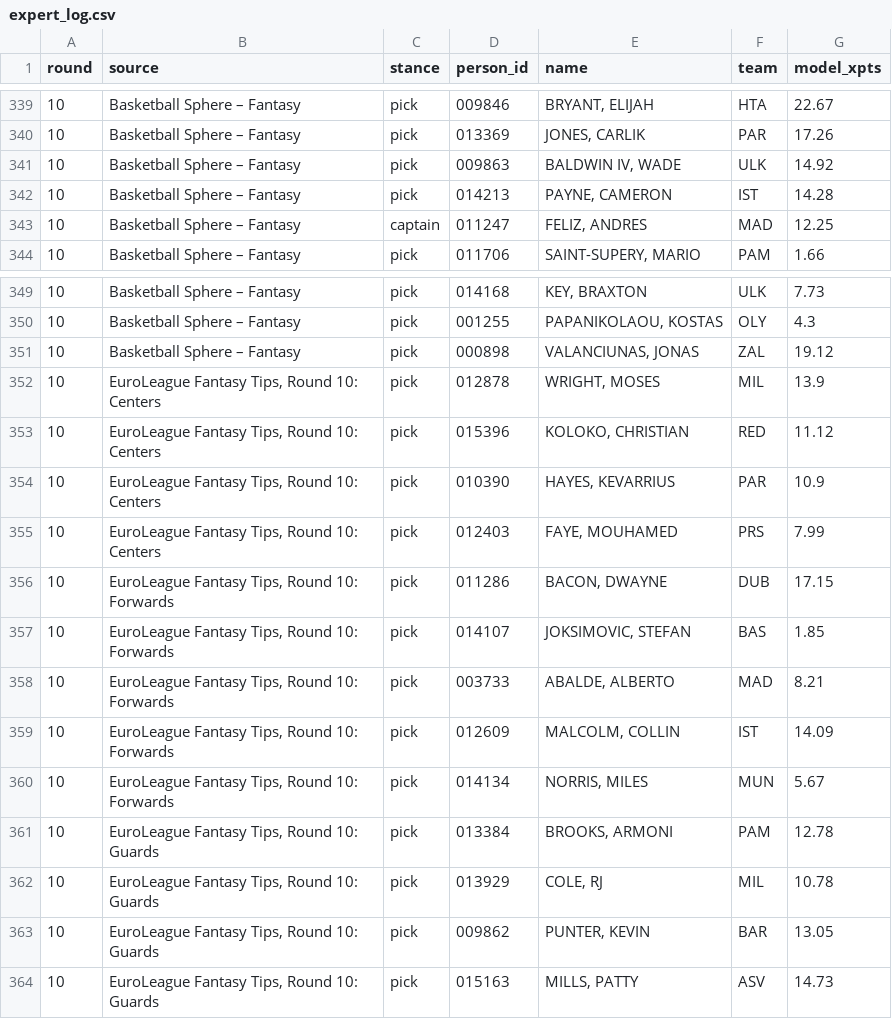
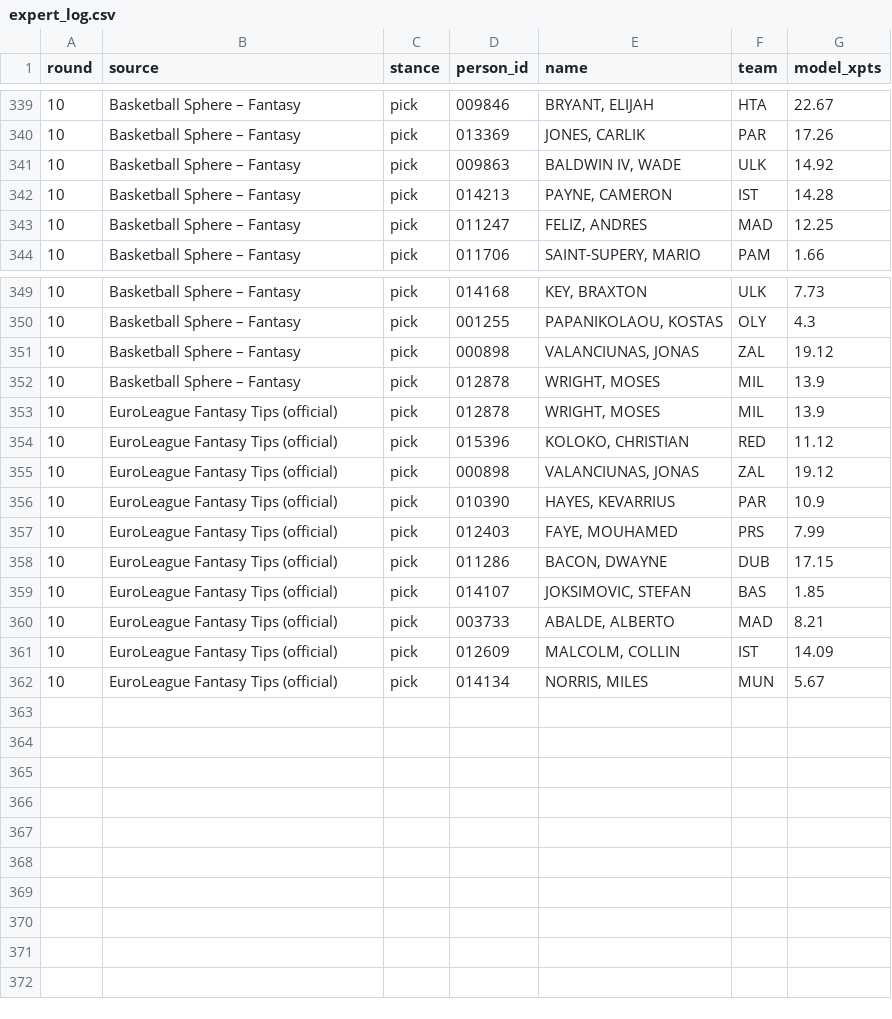
Before and after one commit to VaGlar/Euroleague-Fantasy-Challenge, a CSV file: data/public/expert_log.csv, drawn as a sheet; only a part is shown, gaps mark what is left out.

Commit message:
data: update 2026-11-06 05:07

```diff
--- a/data/public/expert_log.csv
+++ b/data/public/expert_log.csv
@@ -342,3 +342,3 @@ round,source,stance,person_id,name,team,model_xpts
 10,Basketball Sphere – Fantasy,pick,014213,"PAYNE, CAMERON",IST,14.28
-10,Basketball Sphere – Fantasy,captain,011247,"FELIZ, ANDRES",MAD,12.25
+10,Basketball Sphere – Fantasy,pick,011247,"FELIZ, ANDRES",MAD,12.25
 10,Basketball Sphere – Fantasy,pick,011706,"SAINT-SUPERY, MARIO",PAM,1.66
@@ -351,14 +351,12 @@ round,source,stance,person_id,name,team,model_xpts
 10,Basketball Sphere – Fantasy,pick,000898,"VALANCIUNAS, JONAS",ZAL,19.12
-10,"EuroLeague Fantasy Tips, Round 10: Centers",pick,012878,"WRIGHT, MOSES",MIL,13.9
-10,"EuroLeague Fantasy Tips, Round 10: Centers",pick,015396,"KOLOKO, CHRISTIAN",RED,11.12
-10,"EuroLeague Fantasy Tips, Round 10: Centers",pick,010390,"HAYES, KEVARRIUS",PAR,10.9
-10,"EuroLeague Fantasy Tips, Round 10: Centers",pick,012403,"FAYE, MOUHAMED",PRS,7.99
-10,"EuroLeague Fantasy Tips, Round 10: Forwards",pick,011286,"BACON, DWAYNE",DUB,17.15
-10,"EuroLeague Fantasy Tips, Round 10: Forwards",pick,014107,"JOKSIMOVIC, STEFAN",BAS,1.85
-10,"EuroLeague Fantasy Tips, Round 10: Forwards",pick,003733,"ABALDE, ALBERTO",MAD,8.21
-10,"EuroLeague Fantasy Tips, Round 10: Forwards",pick,012609,"MALCOLM, COLLIN",IST,14.09
-10,"EuroLeague Fantasy Tips, Round 10: Forwards",pick,014134,"NORRIS, MILES",MUN,5.67
-10,"EuroLeague Fantasy Tips, Round 10: Guards",pick,013384,"BROOKS, ARMONI",PAM,12.78
-10,"EuroLeague Fantasy Tips, Round 10: Guards",pick,013929,"COLE, RJ",MIL,10.78
-10,"EuroLeague Fantasy Tips, Round 10: Guards",pick,009862,"PUNTER, KEVIN",BAR,13.05
-10,"EuroLeague Fantasy Tips, Round 10: Guards",pick,015163,"MILLS, PATTY",ASV,14.73
+10,Basketball Sphere – Fantasy,pick,012878,"WRIGHT, MOSES",MIL,13.9
+10,EuroLeague Fantasy Tips (official),pick,012878,"WRIGHT, MOSES",MIL,13.9
+10,EuroLeague Fantasy Tips (official),pick,015396,"KOLOKO, CHRISTIAN",RED,11.12
+10,EuroLeague Fantasy Tips (official),pick,000898,"VALANCIUNAS, JONAS",ZAL,19.12
+10,EuroLeague Fantasy Tips (official),pick,010390,"HAYES, KEVARRIUS",PAR,10.9
+10,EuroLeague Fantasy Tips (official),pick,012403,"FAYE, MOUHAMED",PRS,7.99
+10,EuroLeague Fantasy Tips (official),pick,011286,"BACON, DWAYNE",DUB,17.15
+10,EuroLeague Fantasy Tips (official),pick,014107,"JOKSIMOVIC, STEFAN",BAS,1.85
+10,EuroLeague Fantasy Tips (official),pick,003733,"ABALDE, ALBERTO",MAD,8.21
+10,EuroLeague Fantasy Tips (official),pick,012609,"MALCOLM, COLLIN",IST,14.09
+10,EuroLeague Fantasy Tips (official),pick,014134,"NORRIS, MILES",MUN,5.67
```
Also changed, not shown: data/public/pred_log.csv, data/public/prices.csv, 9 other files.
